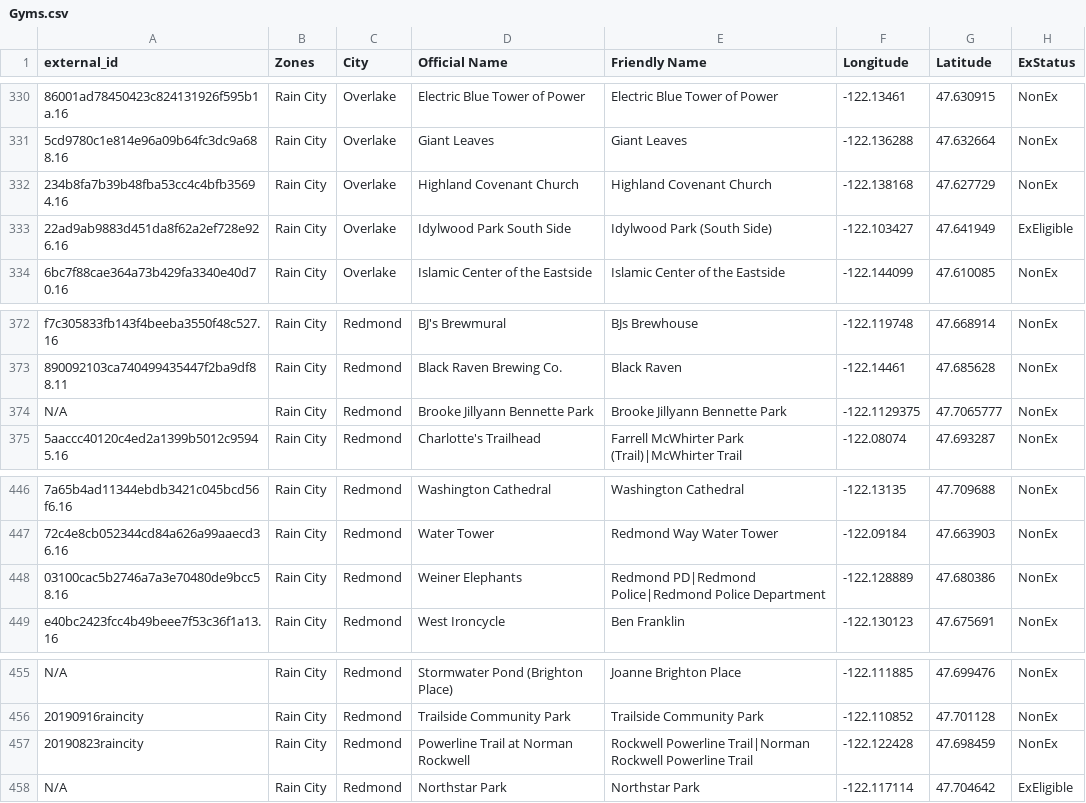
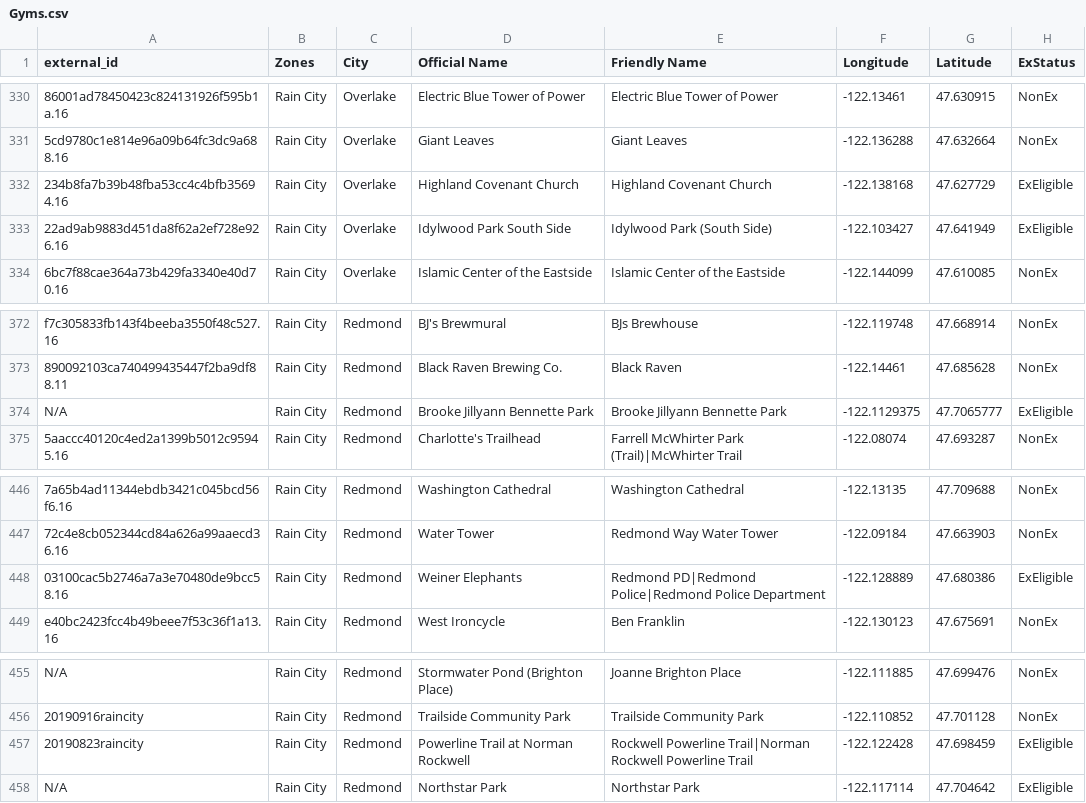
Before and after one commit to cguerrerCS/rotombot, a CSV file: data/Gyms.csv, drawn as a sheet; only a part is shown, gaps mark what is left out; the diff covers the shown part only; the diff names each change by its address in the sheet, - before the commit and + after, or states it on an @@ line.

```diff
--- a/data/Gyms.csv
+++ b/data/Gyms.csv
-H332 (ExStatus): NonEx
+H332 (ExStatus): ExEligible
-H374 (ExStatus): NonEx
+H374 (ExStatus): ExEligible
-H448 (ExStatus): NonEx
+H448 (ExStatus): ExEligible
-H457 (ExStatus): NonEx
+H457 (ExStatus): ExEligible
```
Also changed, not shown: 9 edited cells elsewhere in this file.
